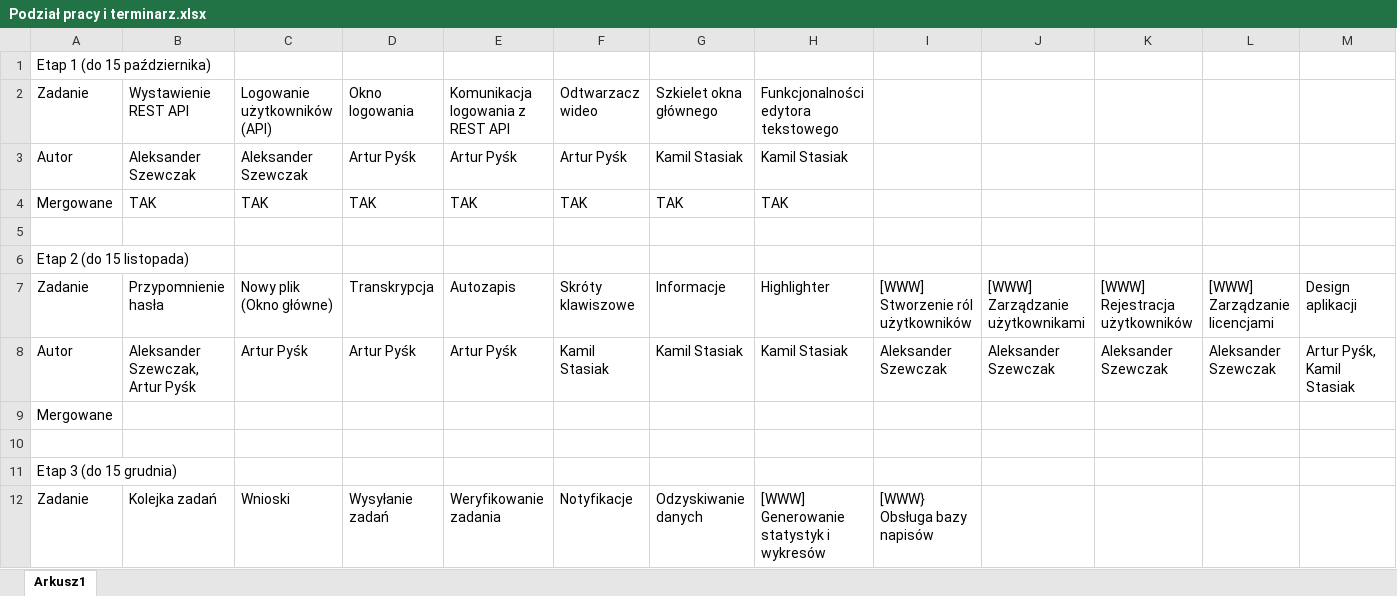
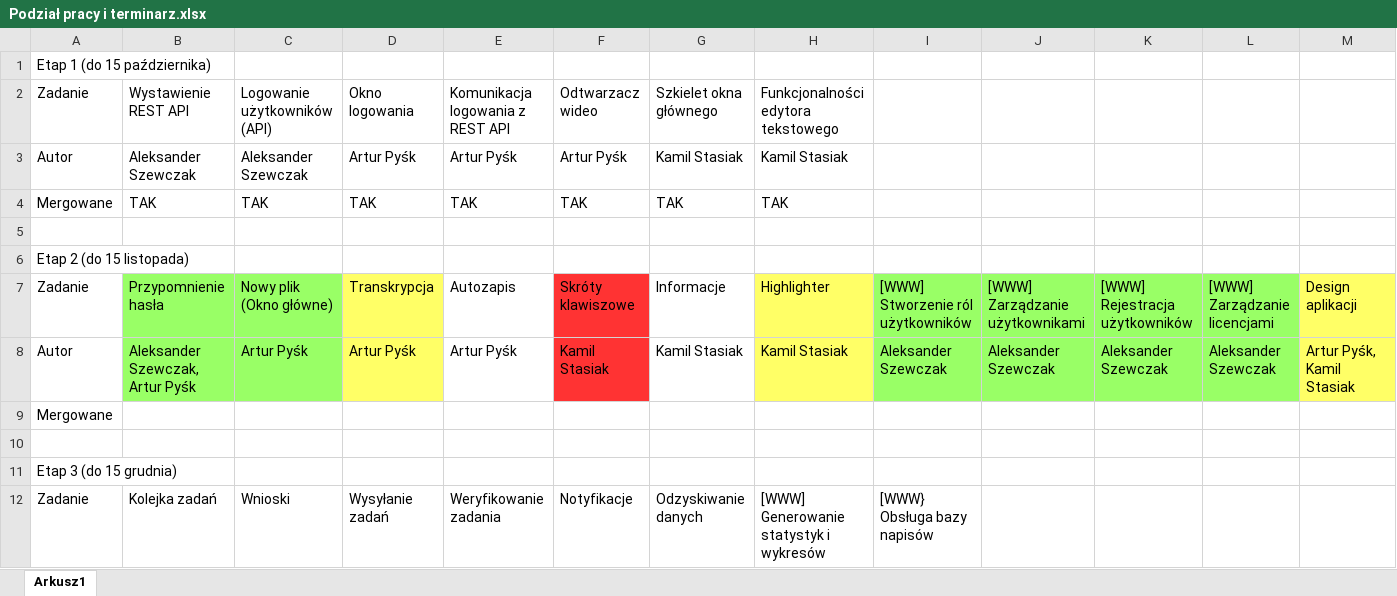
Before and after one commit to olekturbo/laravel-oauth-api-transcript, an Excel workbook: Podział pracy i terminarz.xlsx, sheet Arkusz1, drawn as a sheet; only a part is shown; values as stored, in another font and other column widths than the file's, no borders; charts and pictures not drawn; the diff names each change by its address in the sheet, - before the commit and + after, or states it on an @@ line.

```diff
--- a/Podział pracy i terminarz.xlsx (sheet Arkusz1)
+++ b/Podział pracy i terminarz.xlsx (sheet Arkusz1)
-B7:C8 fill: none
+B7:C8 fill: #99FF66
-D7:D8 fill: none
+D7:D8 fill: #FFFF66
-F7:F8 fill: none
+F7:F8 fill: #FF3333
-H7:H8 fill: none
+H7:H8 fill: #FFFF66
-I7:L8 fill: none
+I7:L8 fill: #99FF66
-M7:M8 fill: none
+M7:M8 fill: #FFFF66
```
Also changed, not shown: charts or pictures, 6 other files.
